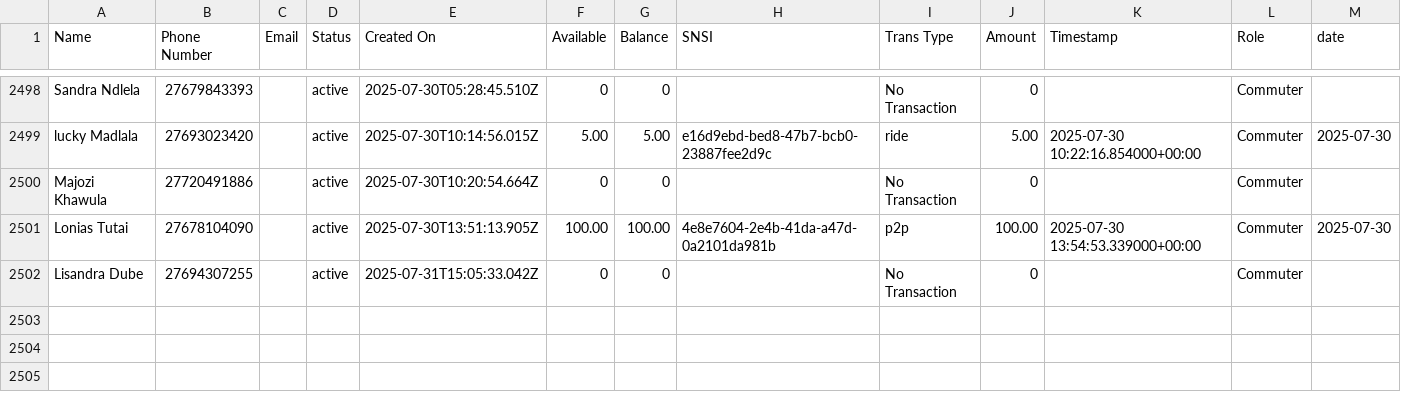
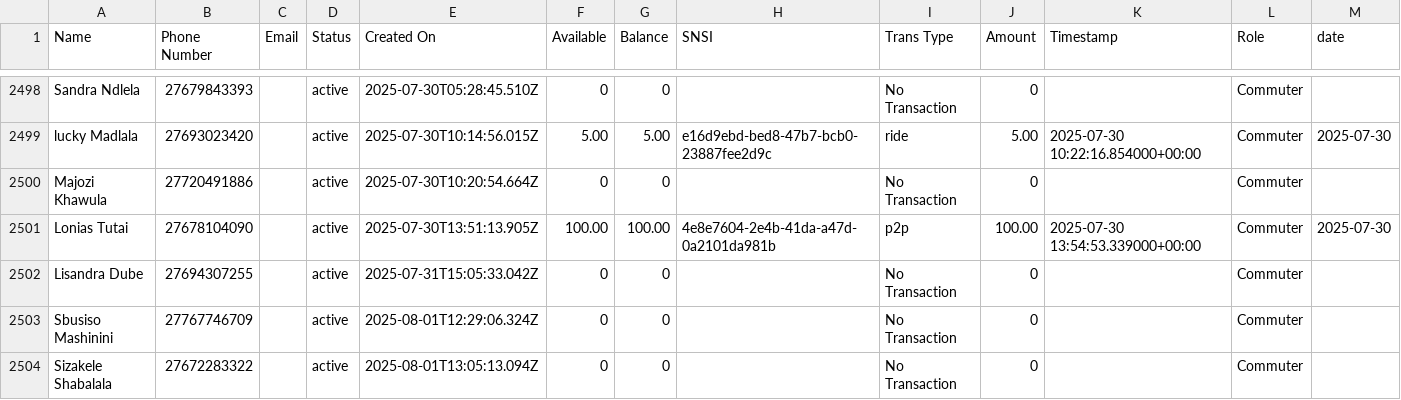
Before and after one commit to Kamal-Moha/WiTaxi-Pay-Analytics-Bhadala, a CSV file: Data/data.csv, drawn as a sheet; only a part is shown, gaps mark what is left out; rows hold the shown columns only; the diff names each change by its address in the sheet, - before the commit and + after, or states it on an @@ line.

```diff
--- a/Data/data.csv
+++ b/Data/data.csv
+row 2503: Sbusiso Mashinini | 27767746709 |  | active | 2025-08-01T12:29:06.324Z | 0 | 0 |  | No Transaction | 0 |  | Commuter
+row 2504: Sizakele Shabalala | 27672283322 |  | active | 2025-08-01T13:05:13.094Z | 0 | 0 |  | No Transaction | 0 |  | Commuter
```
